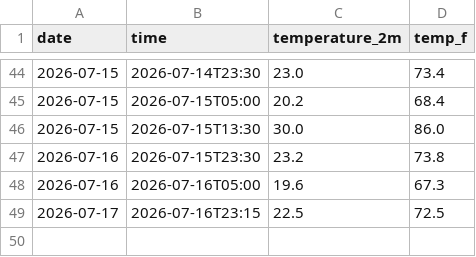
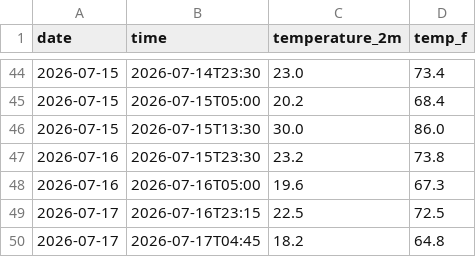
Before and after one commit to coolbrostephan/weatheragent, a CSV file: daily_log.csv, drawn as a sheet; only a part is shown, gaps mark what is left out.

```diff
--- a/daily_log.csv
+++ b/daily_log.csv
@@ -49 +49,2 @@ date,time,temperature_2m,temp_f
 2026-07-17,2026-07-16T23:15,22.5,72.5
+2026-07-17,2026-07-17T04:45,18.2,64.8
```
Also changed, not shown: 2 other files.
